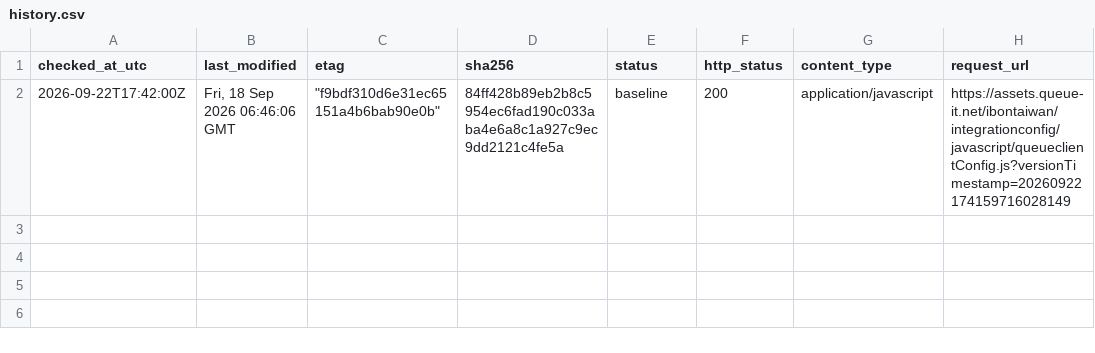
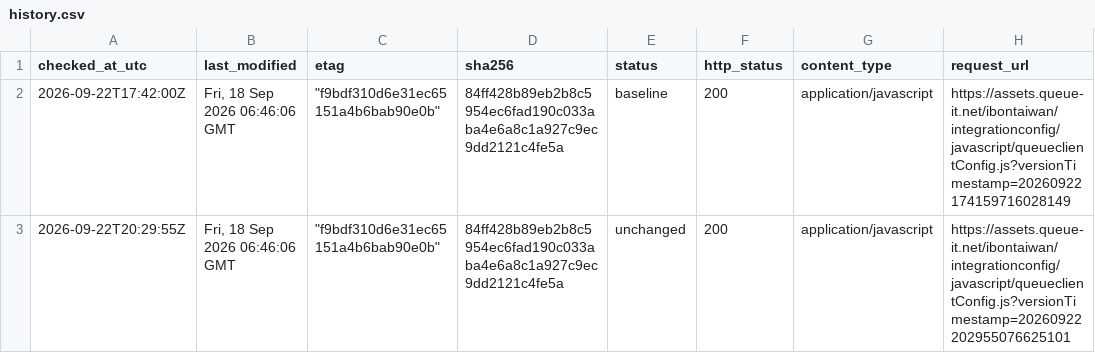
Before and after one commit to pinchia/bookkeeper, a CSV file: monitoring/history.csv, drawn as a sheet; the diff names each change by its address in the sheet, - before the commit and + after, or states it on an @@ line.

Commit message:
Monitor Queue-it config 2026-09-22T20:29:55Z

```diff
--- a/monitoring/history.csv
+++ b/monitoring/history.csv
+row 3: 2026-09-22T20:29:55Z | Fri, 18 Sep 2026 06:46:06 GMT | "f9bdf310d6e31ec65151a4b6bab90e0b" | 84ff428b89eb2b8c5954ec6fad190c033aba4e6a8c1a927c9ec9dd2121c4fe5a | unchanged | 200 | application/javascript | https://assets.queue-it.net/ibontaiwan/integrationconfig/javascript/queueclientConfig.js?versionTimestamp=20260922202955076625101
```
Also changed, not shown: 1 other file.
